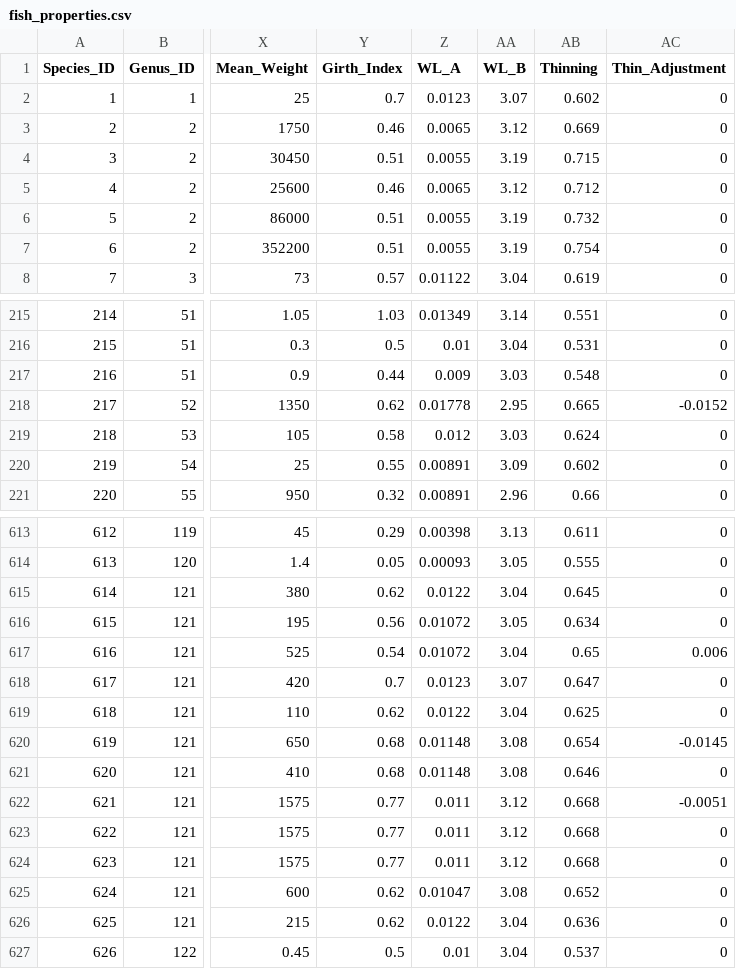
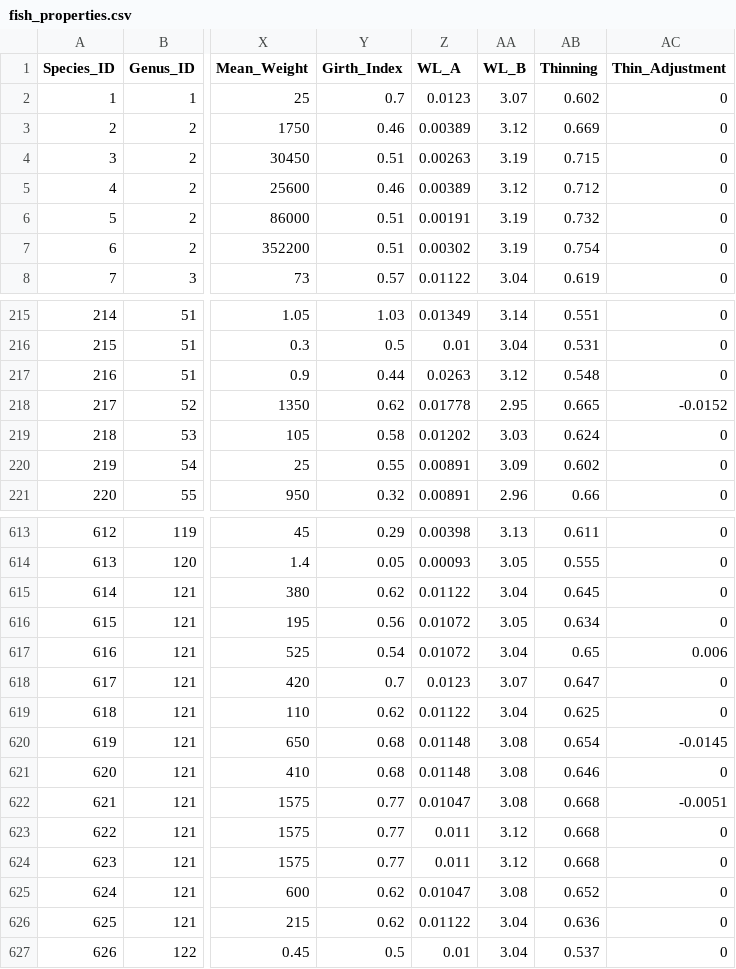
Before and after one commit to USEPA/shinyPiSCES, a CSV file: fish_properties.csv, drawn as a sheet; only a part is shown, gaps mark what is left out; the diff covers the shown part only; the diff names each change by its address in the sheet, - before the commit and + after, or states it on an @@ line.

```diff
--- a/fish_properties.csv
+++ b/fish_properties.csv
-Z3 (WL_A): 0.0065
+Z3 (WL_A): 0.00389
-Z4 (WL_A): 0.0055
+Z4 (WL_A): 0.00263
-Z5 (WL_A): 0.0065
+Z5 (WL_A): 0.00389
-Z6 (WL_A): 0.0055
+Z6 (WL_A): 0.00191
-Z7 (WL_A): 0.0055
+Z7 (WL_A): 0.00302
-Z217 (WL_A): 0.009
+Z217 (WL_A): 0.0263
-AA217 (WL_B): 3.03
+AA217 (WL_B): 3.12
-Z219 (WL_A): 0.012
+Z219 (WL_A): 0.01202
-Z615 (WL_A): 0.0122
+Z615 (WL_A): 0.01122
-Z619 (WL_A): 0.0122
+Z619 (WL_A): 0.01122
-Z622 (WL_A): 0.011
+Z622 (WL_A): 0.01047
-AA622 (WL_B): 3.12
+AA622 (WL_B): 3.08
-Z626 (WL_A): 0.0122
+Z626 (WL_A): 0.01122
```
Also changed, not shown: 16 edited cells elsewhere in this file, 1 other file.
